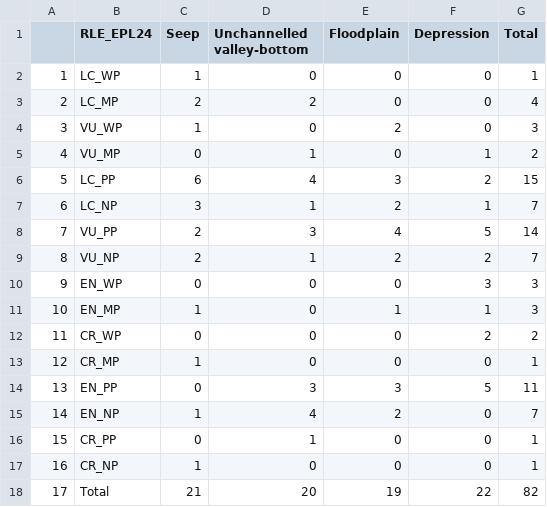
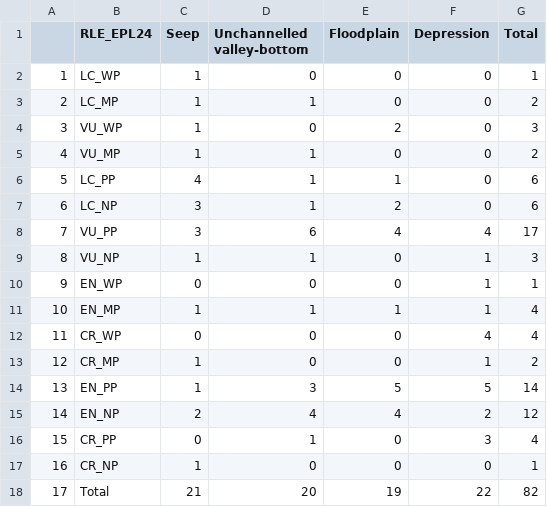
Before and after one commit to askowno/RLE_wet, a CSV file: outputs/wet_unluckies.csv, drawn as a sheet.

```diff
--- a/outputs/wet_unluckies.csv
+++ b/outputs/wet_unluckies.csv
@@ -2,16 +2,16 @@
 "1","LC_WP",1,0,0,0,1
-"2","LC_MP",2,2,0,0,4
+"2","LC_MP",1,1,0,0,2
 "3","VU_WP",1,0,2,0,3
-"4","VU_MP",0,1,0,1,2
-"5","LC_PP",6,4,3,2,15
-"6","LC_NP",3,1,2,1,7
-"7","VU_PP",2,3,4,5,14
-"8","VU_NP",2,1,2,2,7
-"9","EN_WP",0,0,0,3,3
-"10","EN_MP",1,0,1,1,3
-"11","CR_WP",0,0,0,2,2
-"12","CR_MP",1,0,0,0,1
-"13","EN_PP",0,3,3,5,11
-"14","EN_NP",1,4,2,0,7
-"15","CR_PP",0,1,0,0,1
+"4","VU_MP",1,1,0,0,2
+"5","LC_PP",4,1,1,0,6
+"6","LC_NP",3,1,2,0,6
+"7","VU_PP",3,6,4,4,17
+"8","VU_NP",1,1,0,1,3
+"9","EN_WP",0,0,0,1,1
+"10","EN_MP",1,1,1,1,4
+"11","CR_WP",0,0,0,4,4
+"12","CR_MP",1,0,0,1,2
+"13","EN_PP",1,3,5,5,14
+"14","EN_NP",2,4,4,2,12
+"15","CR_PP",0,1,0,3,4
 "16","CR_NP",1,0,0,0,1
```
Also changed, not shown: outputs/rle18_wet_count.csv, outputs/rle24_wet_count.csv, 13 other files.
